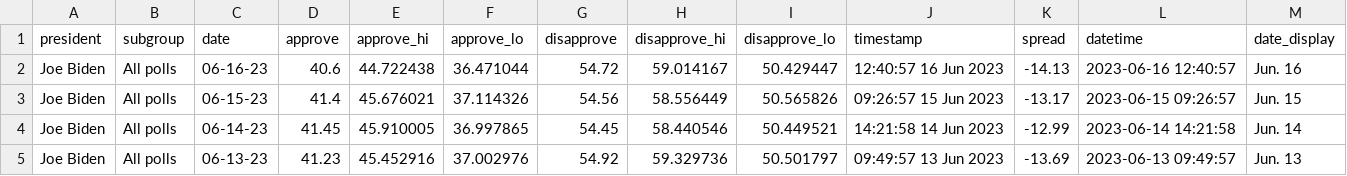
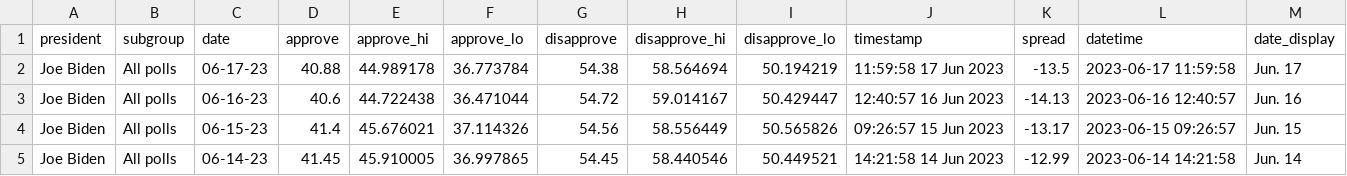
Before and after one commit to stiles/biden-polls, a CSV file: data/processed/biden_approval_trend_538_all_polls.csv, drawn as a sheet; only a part is shown; the shorter side is filled out with more unchanged rows.

```diff
--- a/data/processed/biden_approval_trend_538_all_polls.csv
+++ b/data/processed/biden_approval_trend_538_all_polls.csv
@@ -1,2 +1,3 @@
 president,subgroup,date,approve,approve_hi,approve_lo,disapprove,disapprove_hi,disapprove_lo,timestamp,spread,datetime,date_display
+Joe Biden,All polls,06-17-23,40.88,44.989178,36.773784,54.38,58.564694,50.194219,11:59:58 17 Jun 2023,-13.5,2023-06-17 11:59:58,Jun. 17
 Joe Biden,All polls,06-16-23,40.6,44.722438,36.471044,54.72,59.014167,50.429447,12:40:57 16 Jun 2023,-14.13,2023-06-16 12:40:57,Jun. 16
```
Also changed, not shown: data/processed/biden_approval_trend_538_adults.csv, data/processed/biden_approval_trend_538_latest_adults.csv, 3 other files.
